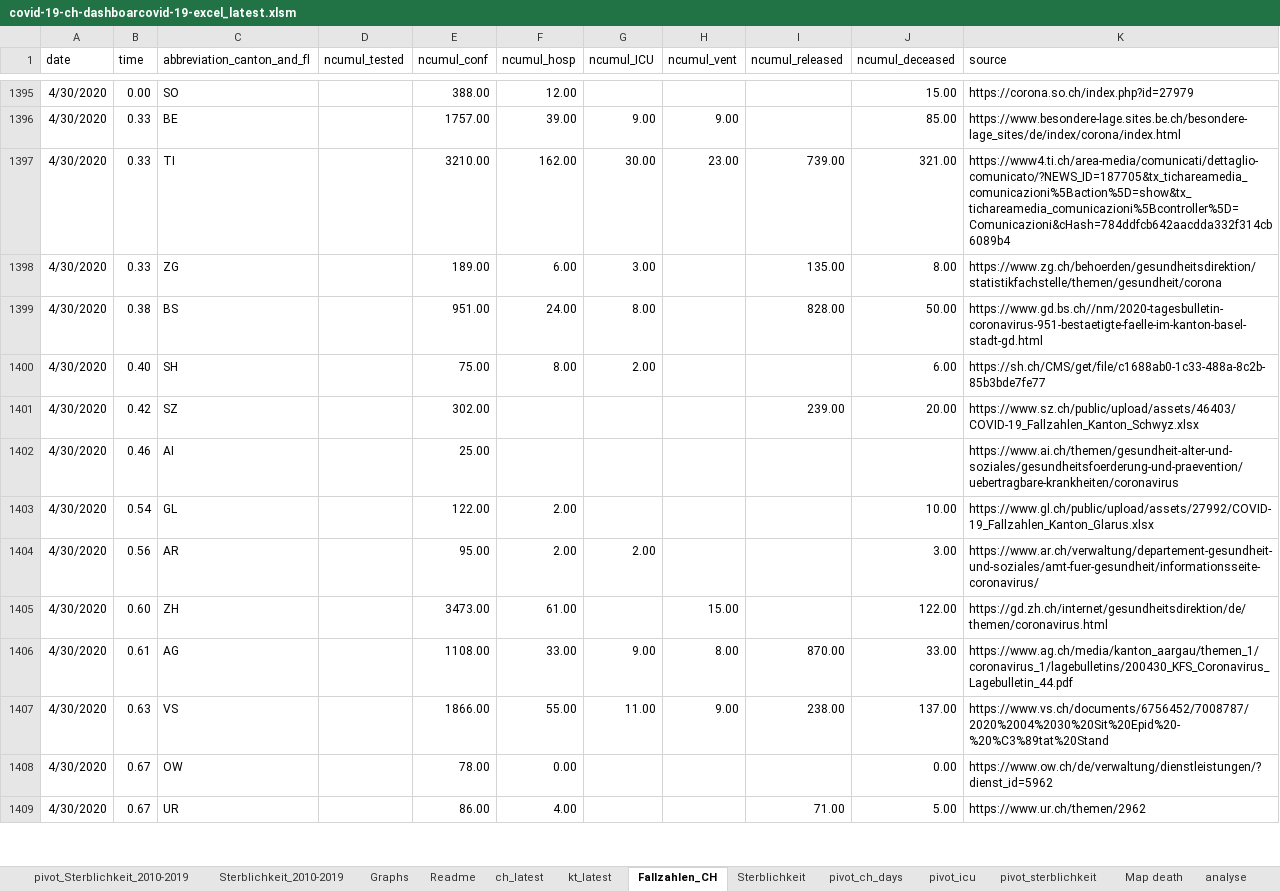
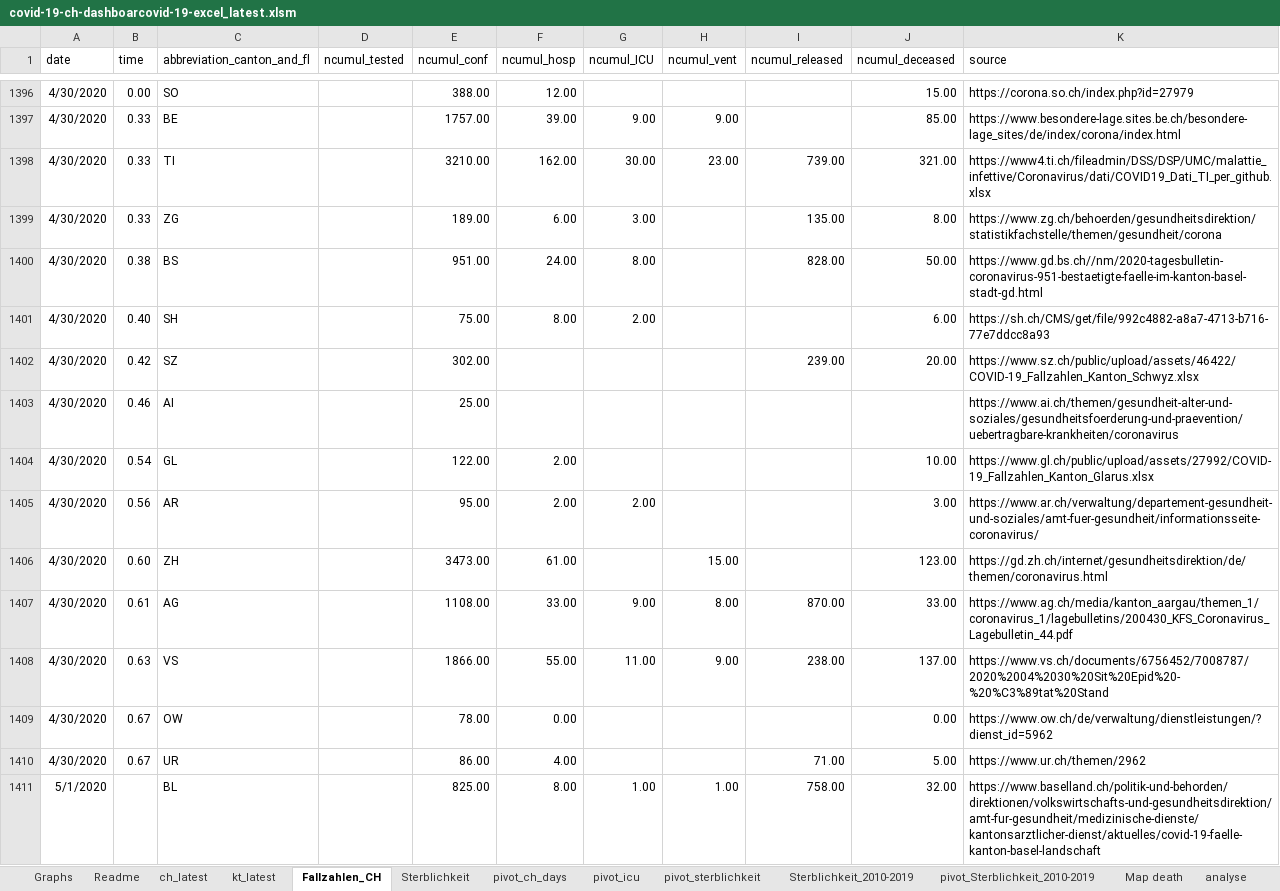
Before and after one commit to tgdbepe4/codvid_19_excel, an Excel workbook: covid-19-ch-dashboarcovid-19-excel_latest.xlsm, sheet Fallzahlen_CH, drawn as a sheet; only a part is shown, gaps mark what is left out; values as stored, in another font and other column widths than the file's, no borders; table styles not drawn; addresses are those after the commit; the diff covers the shown part only; the diff names each change by its address in the sheet, - before the commit and + after, or states it on an @@ line.

```diff
--- a/covid-19-ch-dashboarcovid-19-excel_latest.xlsm (sheet Fallzahlen_CH)
+++ b/covid-19-ch-dashboarcovid-19-excel_latest.xlsm (sheet Fallzahlen_CH)
@@ sheet tab order changed: Graphs | Readme | ch_latest | kt_latest | Fallzahlen_CH | Sterblichkeit | pivot_ch_days | pivot_icu | pivot_sterblichkeit | Sterblichkeit_2010-2019 | pivot_Sterblichkeit_2010-2019 | Map death | analyse @@
-K1398 (source): https://www4.ti.ch/area-media/comunicati/dettaglio-comunicato/?NEWS_ID=187705&tx_tichareamedia_comunicazioni%5Baction%5D=show&tx_tichareamedia_comunicazioni%5Bcontroller%5D=Comunicazioni&cHash=784ddfcb642aacdda332f314cb6089b4
+K1398 (source): https://www4.ti.ch/fileadmin/DSS/DSP/UMC/malattie_infettive/Coronavirus/dati/COVID19_Dati_TI_per_github.xlsx
-K1401 (source): https://sh.ch/CMS/get/file/c1688ab0-1c33-488a-8c2b-85b3bde7fe77
+K1401 (source): https://sh.ch/CMS/get/file/992c4882-a8a7-4713-b716-77e7ddcc8a93
-K1402 (source): https://www.sz.ch/public/upload/assets/46403/COVID-19_Fallzahlen_Kanton_Schwyz.xlsx
+K1402 (source): https://www.sz.ch/public/upload/assets/46422/COVID-19_Fallzahlen_Kanton_Schwyz.xlsx
-J1406 (ncumul_deceased): 122.00
+J1406 (ncumul_deceased): 123.00
+row 1411: 5/1/2020 |  | BL |  | 825.00 | 8.00 | 1.00 | 1.00 | 758.00 | 32.00 | https://www.baselland.ch/politik-und-behorden/direktionen/volkswirtschafts-und-gesundheitsdirektion/amt-fur-gesundheit/medizinische-dienste/kantonsarztlicher-dienst/aktuelles/covid-19-faelle-kanton-basel-landschaft
```
Also changed, not shown: 53 added rows, 18 removed rows and 547 edited cells elsewhere in this sheet, sheet ch_latest, sheet kt_latest, sheet Graphs, sheet analyse, sheet Map death, charts or pictures, privious versions/covid-19-ch-dashboarcovid-19-excel_latest.xlsm, 14 other files.
